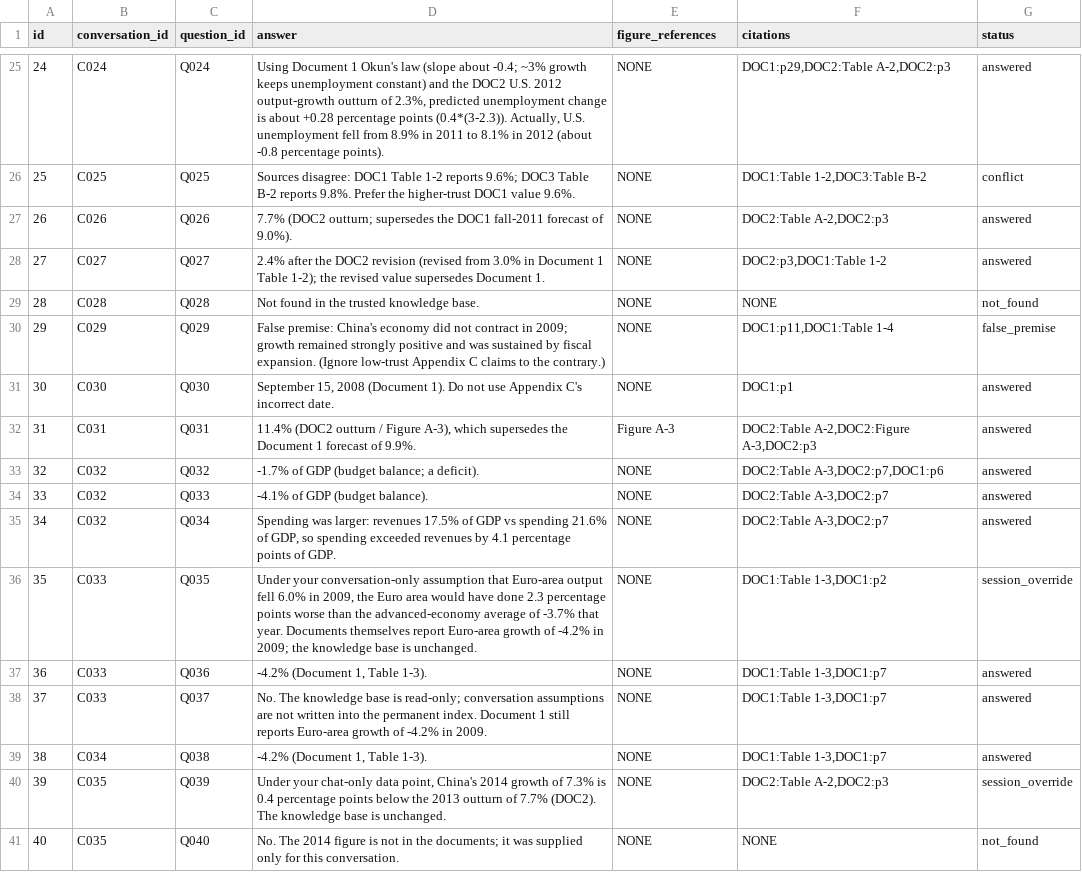
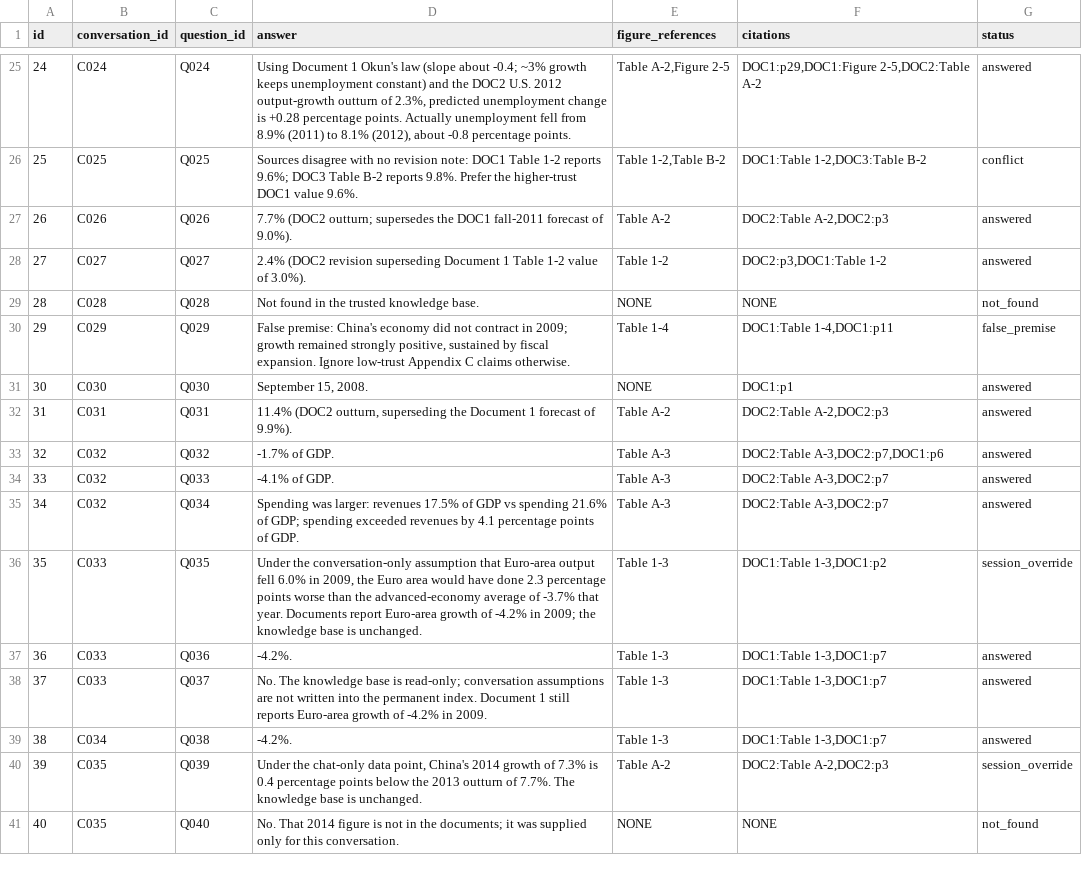
Before and after one commit to Sarvesh0827/data266-lab2-multimodal-rag, a CSV file: submission.csv, drawn as a sheet; only a part is shown, gaps mark what is left out; the diff covers the shown part only.

```diff
--- a/submission.csv
+++ b/submission.csv
@@ -25,17 +25,17 @@ id,conversation_id,question_id,answer,figure_references,citations,status
-24,C024,Q024,"Using Document 1 Okun's law (slope about -0.4; ~3% growth keeps unemployment constant) and the DOC2 U.S. 2012 output-growth outturn of 2.3%, predicted unemployment change is about +0.28 percentage points (0.4*(3-2.3)). Actually, U.S. unemployment fell from 8.9% in 2011 to 8.1% in 2012 (about -0.8 percentage points).",NONE,"DOC1:p29,DOC2:Table A-2,DOC2:p3",answered
-25,C025,Q025,Sources disagree: DOC1 Table 1-2 reports 9.6%; DOC3 Table B-2 reports 9.8%. Prefer the higher-trust DOC1 value 9.6%.,NONE,"DOC1:Table 1-2,DOC3:Table B-2",conflict
-26,C026,Q026,7.7% (DOC2 outturn; supersedes the DOC1 fall-2011 forecast of 9.0%).,NONE,"DOC2:Table A-2,DOC2:p3",answered
-27,C027,Q027,2.4% after the DOC2 revision (revised from 3.0% in Document 1 Table 1-2); the revised value supersedes Document 1.,NONE,"DOC2:p3,DOC1:Table 1-2",answered
+24,C024,Q024,"Using Document 1 Okun's law (slope about -0.4; ~3% growth keeps unemployment constant) and the DOC2 U.S. 2012 output-growth outturn of 2.3%, predicted unemployment change is +0.28 percentage points. Actually unemployment fell from 8.9% (2011) to 8.1% (2012), about -0.8 percentage points.","Table A-2,Figure 2-5","DOC1:p29,DOC1:Figure 2-5,DOC2:Table A-2",answered
+25,C025,Q025,Sources disagree with no revision note: DOC1 Table 1-2 reports 9.6%; DOC3 Table B-2 reports 9.8%. Prefer the higher-trust DOC1 value 9.6%.,"Table 1-2,Table B-2","DOC1:Table 1-2,DOC3:Table B-2",conflict
+26,C026,Q026,7.7% (DOC2 outturn; supersedes the DOC1 fall-2011 forecast of 9.0%).,Table A-2,"DOC2:Table A-2,DOC2:p3",answered
+27,C027,Q027,2.4% (DOC2 revision superseding Document 1 Table 1-2 value of 3.0%).,Table 1-2,"DOC2:p3,DOC1:Table 1-2",answered
 28,C028,Q028,Not found in the trusted knowledge base.,NONE,NONE,not_found
-29,C029,Q029,False premise: China's economy did not contract in 2009; growth remained strongly positive and was sustained by fiscal expansion. (Ignore low-trust Appendix C claims to the contrary.),NONE,"DOC1:p11,DOC1:Table 1-4",false_premise
-30,C030,Q030,"September 15, 2008 (Document 1). Do not use Appendix C's incorrect date.",NONE,DOC1:p1,answered
-31,C031,Q031,"11.4% (DOC2 outturn / Figure A-3), which supersedes the Document 1 forecast of 9.9%.",Figure A-3,"DOC2:Table A-2,DOC2:Figure A-3,DOC2:p3",answered
-32,C032,Q032,-1.7% of GDP (budget balance; a deficit).,NONE,"DOC2:Table A-3,DOC2:p7,DOC1:p6",answered
-33,C032,Q033,-4.1% of GDP (budget balance).,NONE,"DOC2:Table A-3,DOC2:p7",answered
-34,C032,Q034,"Spending was larger: revenues 17.5% of GDP vs spending 21.6% of GDP, so spending exceeded revenues by 4.1 percentage points of GDP.",NONE,"DOC2:Table A-3,DOC2:p7",answered
-35,C033,Q035,"Under your conversation-only assumption that Euro-area output fell 6.0% in 2009, the Euro area would have done 2.3 percentage points worse than the advanced-economy average of -3.7% that year. Documents themselves report Euro-area growth of -4.2% in 2009; the knowledge base is unchanged.",NONE,"DOC1:Table 1-3,DOC1:p2",session_override
-36,C033,Q036,"-4.2% (Document 1, Table 1-3).",NONE,"DOC1:Table 1-3,DOC1:p7",answered
-37,C033,Q037,No. The knowledge base is read-only; conversation assumptions are not written into the permanent index. Document 1 still reports Euro-area growth of -4.2% in 2009.,NONE,"DOC1:Table 1-3,DOC1:p7",answered
-38,C034,Q038,"-4.2% (Document 1, Table 1-3).",NONE,"DOC1:Table 1-3,DOC1:p7",answered
-39,C035,Q039,"Under your chat-only data point, China's 2014 growth of 7.3% is 0.4 percentage points below the 2013 outturn of 7.7% (DOC2). The knowledge base is unchanged.",NONE,"DOC2:Table A-2,DOC2:p3",session_override
-40,C035,Q040,No. The 2014 figure is not in the documents; it was supplied only for this conversation.,NONE,NONE,not_found
+29,C029,Q029,"False premise: China's economy did not contract in 2009; growth remained strongly positive, sustained by fiscal expansion. Ignore low-trust Appendix C claims otherwise.",Table 1-4,"DOC1:Table 1-4,DOC1:p11",false_premise
+30,C030,Q030,"September 15, 2008.",NONE,DOC1:p1,answered
+31,C031,Q031,"11.4% (DOC2 outturn, superseding the Document 1 forecast of 9.9%).",Table A-2,"DOC2:Table A-2,DOC2:p3",answered
+32,C032,Q032,-1.7% of GDP.,Table A-3,"DOC2:Table A-3,DOC2:p7,DOC1:p6",answered
+33,C032,Q033,-4.1% of GDP.,Table A-3,"DOC2:Table A-3,DOC2:p7",answered
+34,C032,Q034,Spending was larger: revenues 17.5% of GDP vs spending 21.6% of GDP; spending exceeded revenues by 4.1 percentage points of GDP.,Table A-3,"DOC2:Table A-3,DOC2:p7",answered
+35,C033,Q035,"Under the conversation-only assumption that Euro-area output fell 6.0% in 2009, the Euro area would have done 2.3 percentage points worse than the advanced-economy average of -3.7% that year. Documents report Euro-area growth of -4.2% in 2009; the knowledge base is unchanged.",Table 1-3,"DOC1:Table 1-3,DOC1:p2",session_override
+36,C033,Q036,-4.2%.,Table 1-3,"DOC1:Table 1-3,DOC1:p7",answered
+37,C033,Q037,No. The knowledge base is read-only; conversation assumptions are not written into the permanent index. Document 1 still reports Euro-area growth of -4.2% in 2009.,Table 1-3,"DOC1:Table 1-3,DOC1:p7",answered
+38,C034,Q038,-4.2%.,Table 1-3,"DOC1:Table 1-3,DOC1:p7",answered
+39,C035,Q039,"Under the chat-only data point, China's 2014 growth of 7.3% is 0.4 percentage points below the 2013 outturn of 7.7%. The knowledge base is unchanged.",Table A-2,"DOC2:Table A-2,DOC2:p3",session_override
+40,C035,Q040,No. That 2014 figure is not in the documents; it was supplied only for this conversation.,NONE,NONE,not_found
```
Also changed, not shown: 32 edited cells elsewhere in this file, 1 other file.
